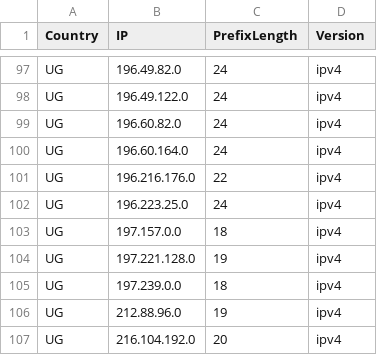
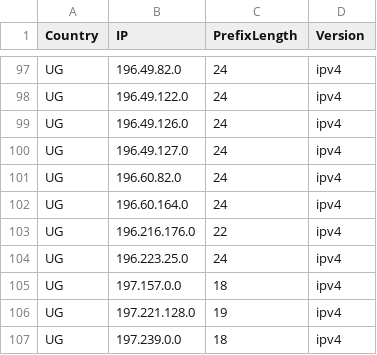
Before and after one commit to Palasito/Official-IANA-IP-blocks, a CSV file: CSV/IPV4/UG.csv, drawn as a sheet; only a part is shown, gaps mark what is left out; the shorter side is filled out with more unchanged rows.

Commit message:
updating sources and list

```diff
--- a/CSV/IPV4/UG.csv
+++ b/CSV/IPV4/UG.csv
@@ -98,2 +98,4 @@ UG,196.49.82.0,24,ipv4
 UG,196.49.122.0,24,ipv4
+UG,196.49.126.0,24,ipv4
+UG,196.49.127.0,24,ipv4
 UG,196.60.82.0,24,ipv4
```
Also changed, not shown: CSV/IPV4/EG.csv, CSV/IPV6/BR.csv, 20 other files.
